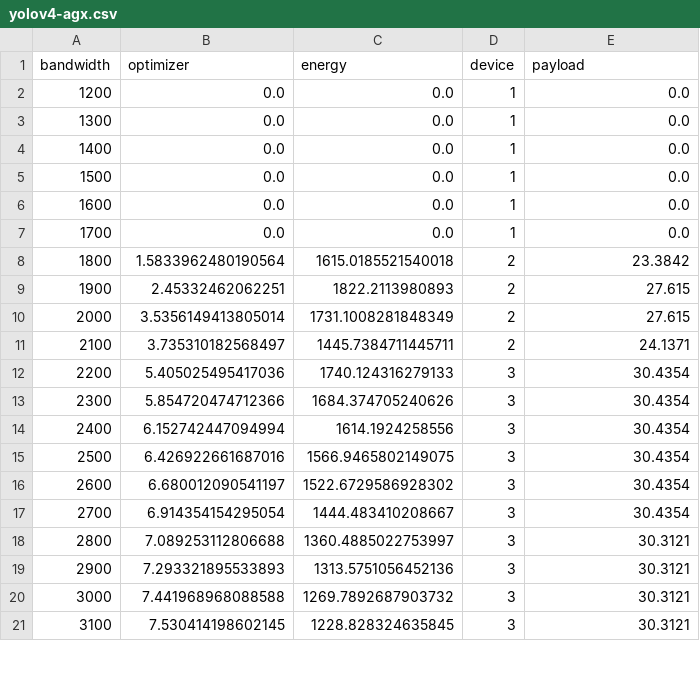
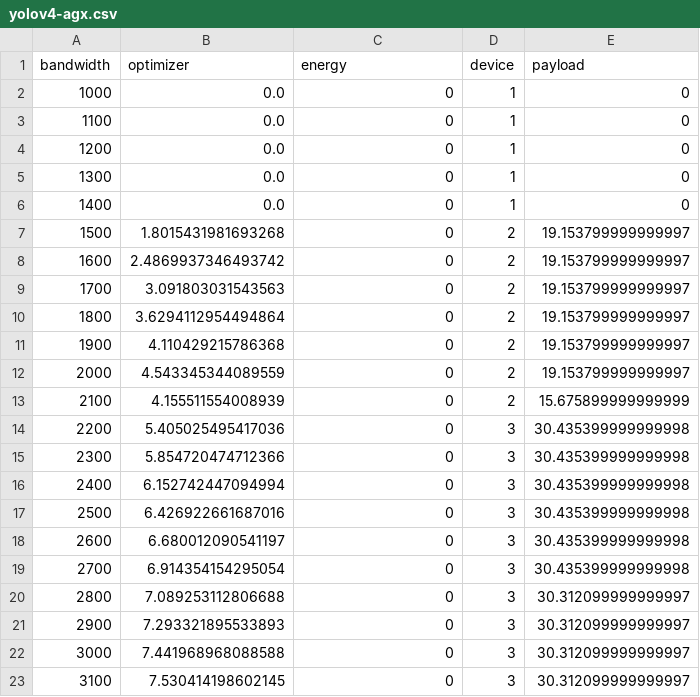
Before and after one commit to huanchen-stack/obj-detection-optimizer, a CSV file: PLT_energy/yolov4-agx.csv, drawn as a sheet; only a part is shown; the diff covers the shown part only.

```diff
--- a/PLT_energy/yolov4-agx.csv
+++ b/PLT_energy/yolov4-agx.csv
@@ -1,21 +1,23 @@
 bandwidth,optimizer,energy,device,payload
-1200,0.0,0.0,1,0.0
-1300,0.0,0.0,1,0.0
-1400,0.0,0.0,1,0.0
-1500,0.0,0.0,1,0.0
-1600,0.0,0.0,1,0.0
-1700,0.0,0.0,1,0.0
-1800,1.5833962480190564,1615.0185521540018,2,23.3842
-1900,2.45332462062251,1822.2113980893,2,27.615
-2000,3.5356149413805014,1731.1008281848349,2,27.615
-2100,3.735310182568497,1445.7384711445711,2,24.1371
-2200,5.405025495417036,1740.124316279133,3,30.4354
-2300,5.854720474712366,1684.374705240626,3,30.4354
-2400,6.152742447094994,1614.1924258556,3,30.4354
-2500,6.426922661687016,1566.9465802149075,3,30.4354
-2600,6.680012090541197,1522.6729586928302,3,30.4354
-2700,6.914354154295054,1444.483410208667,3,30.4354
-2800,7.089253112806688,1360.4885022753997,3,30.3121
-2900,7.293321895533893,1313.5751056452136,3,30.3121
-3000,7.441968968088588,1269.7892687903732,3,30.3121
-3100,7.530414198602145,1228.828324635845,3,30.3121
+1000,0.0,0,1,0
+1100,0.0,0,1,0
+1200,0.0,0,1,0
+1300,0.0,0,1,0
+1400,0.0,0,1,0
+1500,1.8015431981693268,0,2,19.153799999999997
+1600,2.4869937346493742,0,2,19.153799999999997
+1700,3.091803031543563,0,2,19.153799999999997
+1800,3.6294112954494864,0,2,19.153799999999997
+1900,4.110429215786368,0,2,19.153799999999997
+2000,4.543345344089559,0,2,19.153799999999997
+2100,4.155511554008939,0,2,15.675899999999999
+2200,5.405025495417036,0,3,30.435399999999998
+2300,5.854720474712366,0,3,30.435399999999998
+2400,6.152742447094994,0,3,30.435399999999998
+2500,6.426922661687016,0,3,30.435399999999998
+2600,6.680012090541197,0,3,30.435399999999998
+2700,6.914354154295054,0,3,30.435399999999998
+2800,7.089253112806688,0,3,30.312099999999997
+2900,7.293321895533893,0,3,30.312099999999997
+3000,7.441968968088588,0,3,30.312099999999997
+3100,7.530414198602145,0,3,30.312099999999997
```
Also changed, not shown: 6 edited cells elsewhere in this file, testcases/faster-agx/priority.csv, testcases/faster-nano/priority.csv, 26 other files.
